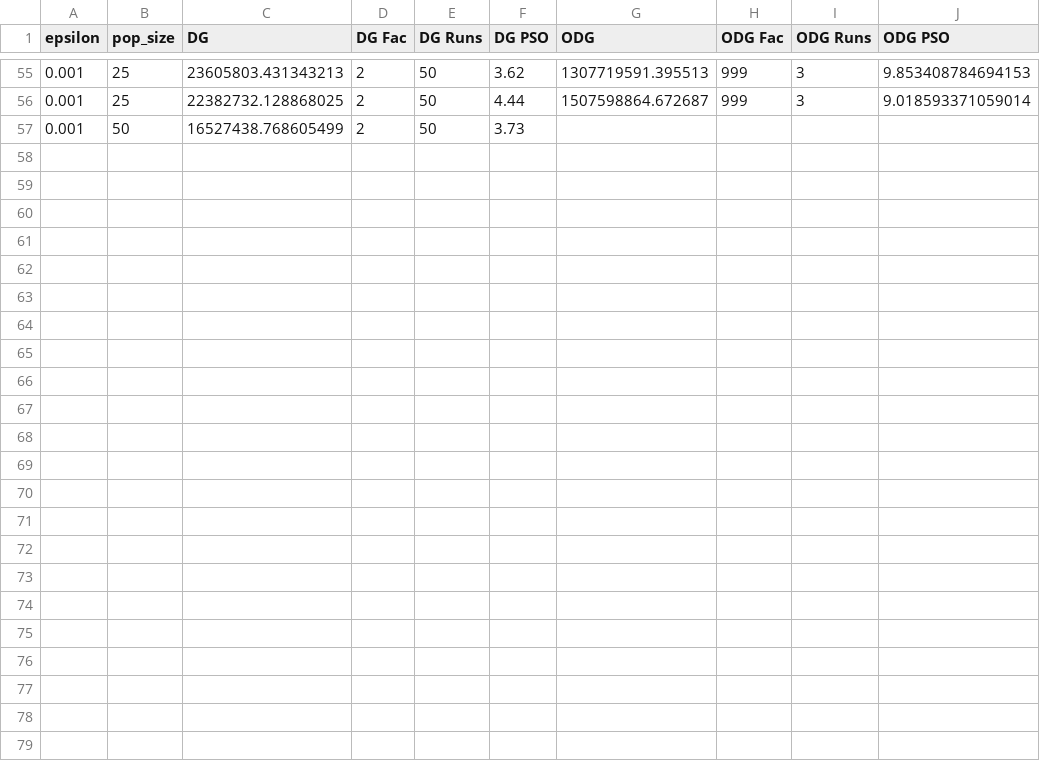
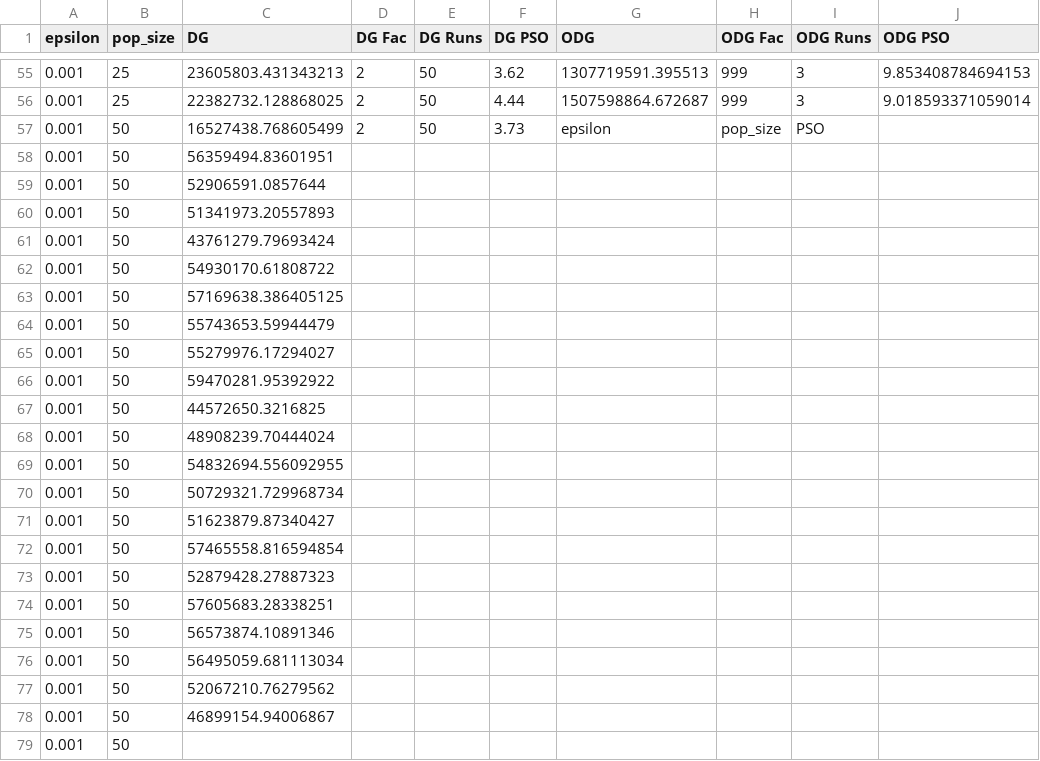
Before and after one commit to AmyLinck/FEA, a CSV file: MeetRandom/Tune_1000_f19.csv, drawn as a sheet; only a part is shown, gaps mark what is left out; rows hold the shown columns only; the diff names each change by its address in the sheet, - before the commit and + after, or states it on an @@ line.

```diff
--- a/MeetRandom/Tune_1000_f19.csv
+++ b/MeetRandom/Tune_1000_f19.csv
-G57 (ODG): (empty)
+G57 (ODG): epsilon
-H57 (ODG Fac): (empty)
+H57 (ODG Fac): pop_size
-I57 (ODG Runs): (empty)
+I57 (ODG Runs): PSO
+row 58: 0.001 | 50 | 56359494.83601951
+row 59: 0.001 | 50 | 52906591.0857644
+row 60: 0.001 | 50 | 51341973.20557893
+row 61: 0.001 | 50 | 43761279.79693424
+row 62: 0.001 | 50 | 54930170.61808722
+row 63: 0.001 | 50 | 57169638.386405125
+row 64: 0.001 | 50 | 55743653.59944479
+row 65: 0.001 | 50 | 55279976.17294027
+row 66: 0.001 | 50 | 59470281.95392922
+row 67: 0.001 | 50 | 44572650.3216825
+row 68: 0.001 | 50 | 48908239.70444024
+row 69: 0.001 | 50 | 54832694.556092955
+row 70: 0.001 | 50 | 50729321.729968734
+row 71: 0.001 | 50 | 51623879.87340427
+row 72: 0.001 | 50 | 57465558.816594854
+row 73: 0.001 | 50 | 52879428.27887323
+row 74: 0.001 | 50 | 57605683.28338251
+row 75: 0.001 | 50 | 56573874.10891346
+row 76: 0.001 | 50 | 56495059.681113034
+row 77: 0.001 | 50 | 52067210.76279562
+row 78: 0.001 | 50 | 46899154.94006867
+row 79: 0.001 | 50
```
Also changed, not shown: MeetRandom/Tune_1000_f11.csv, MeetRandom/Tune_1000_f17.csv, 2 other files.
